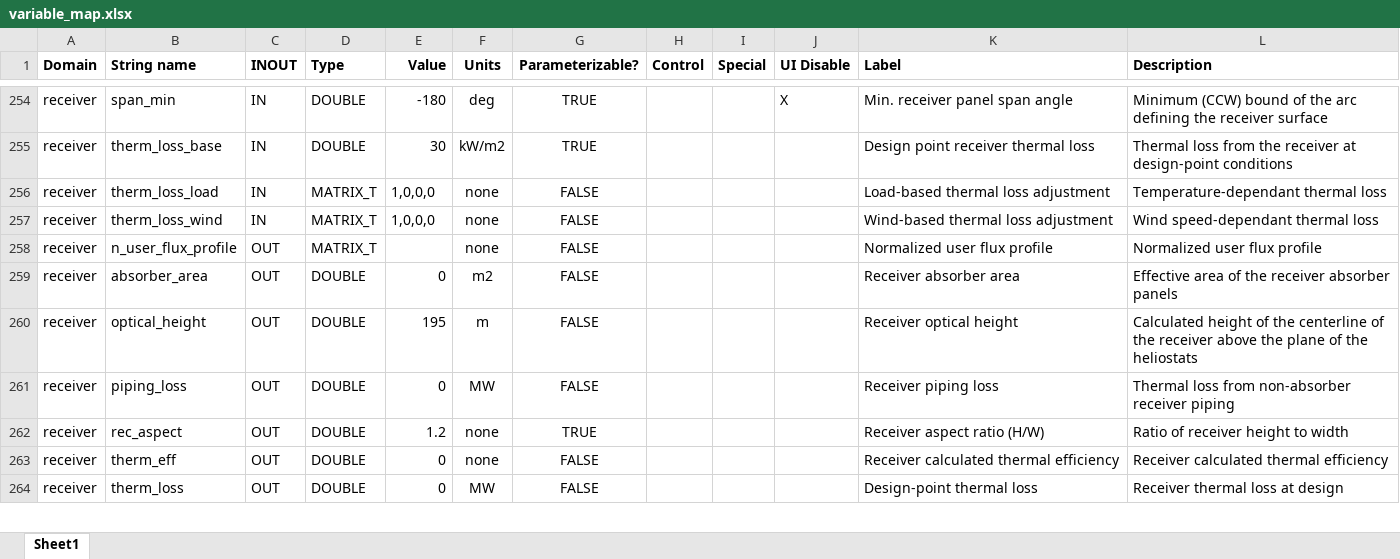
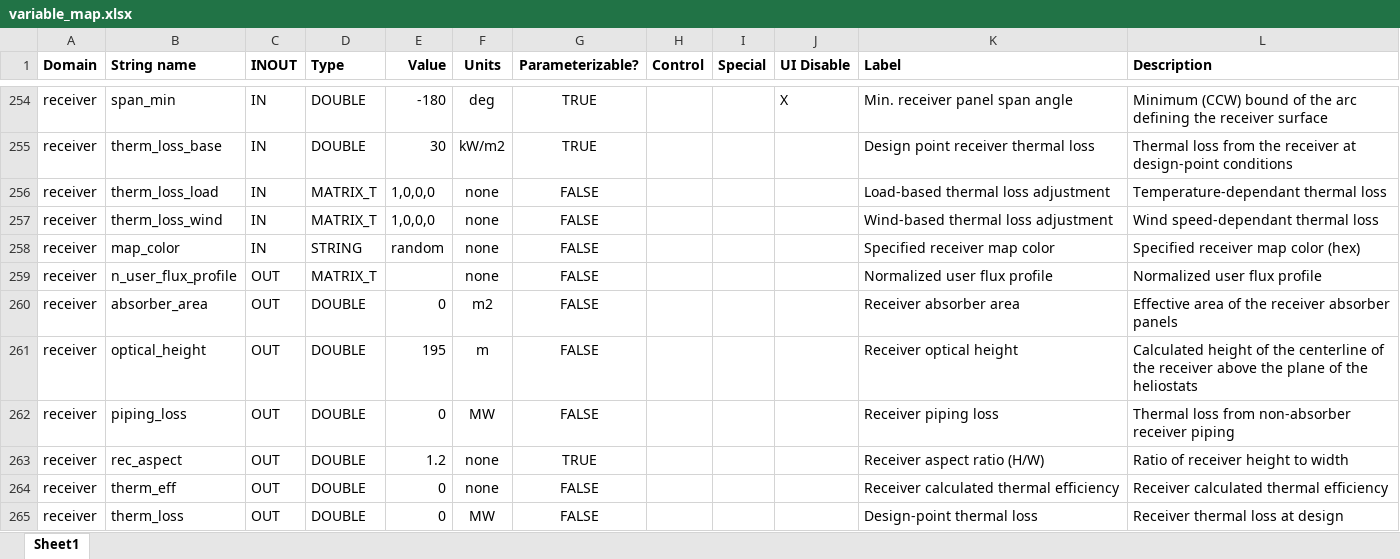
Before and after one commit to NREL/SolarPILOT, an Excel workbook: tools/variable_map.xlsx, sheet Sheet1, drawn as a sheet; only a part is shown, gaps mark what is left out; values as stored, in another font and other column widths than the file's, no borders; table styles not drawn; the diff names each change by its address in the sheet, - before the commit and + after, or states it on an @@ line.

Commit message:
field plot receiver color support

```diff
--- a/tools/variable_map.xlsx (sheet Sheet1)
+++ b/tools/variable_map.xlsx (sheet Sheet1)
+row 258: receiver | map_color | IN | STRING | random | none | FALSE |  |  |  | Specified receiver map color | Specified receiver map color (hex)
```
Also changed, not shown: 4 other files.
